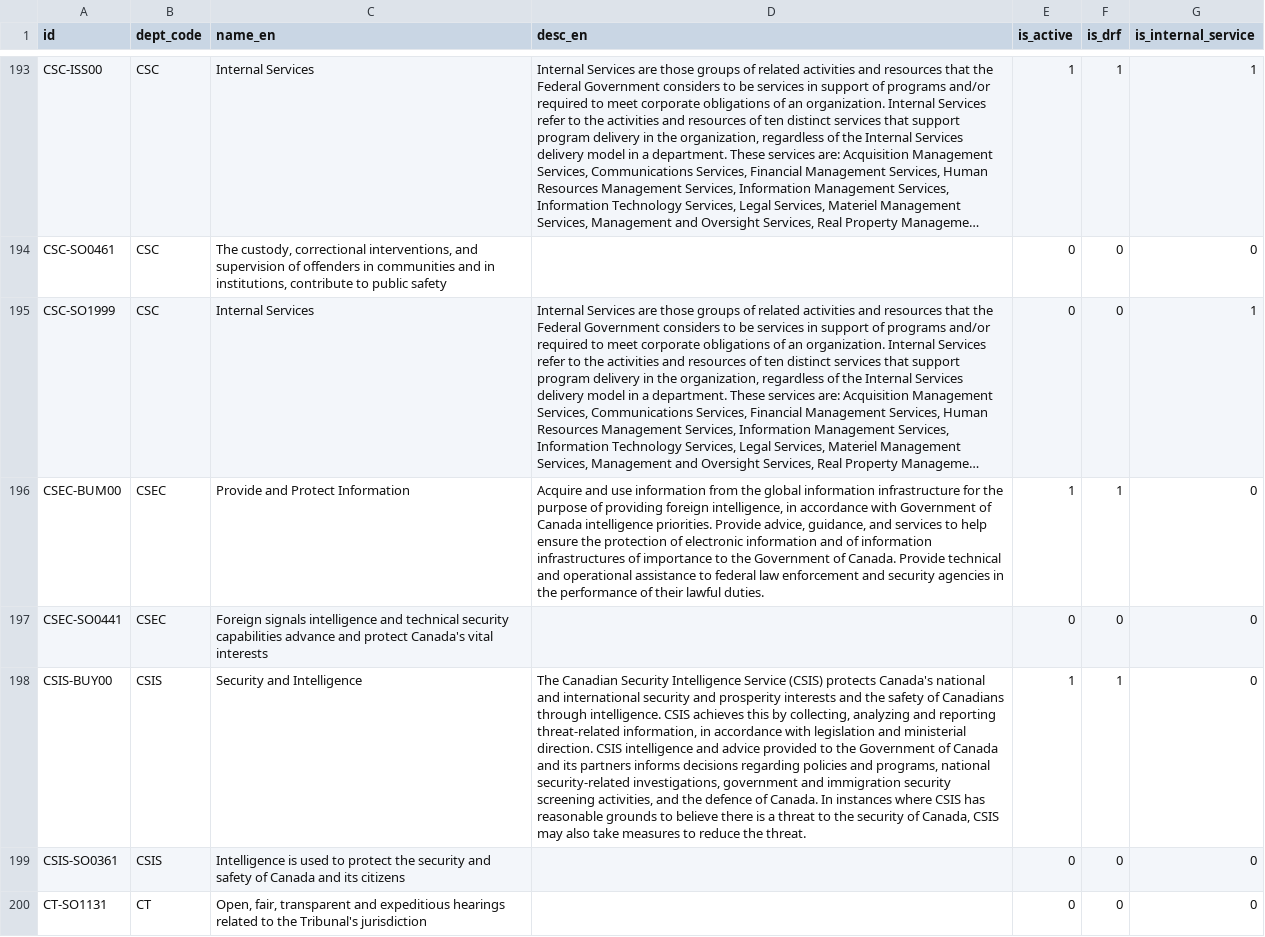
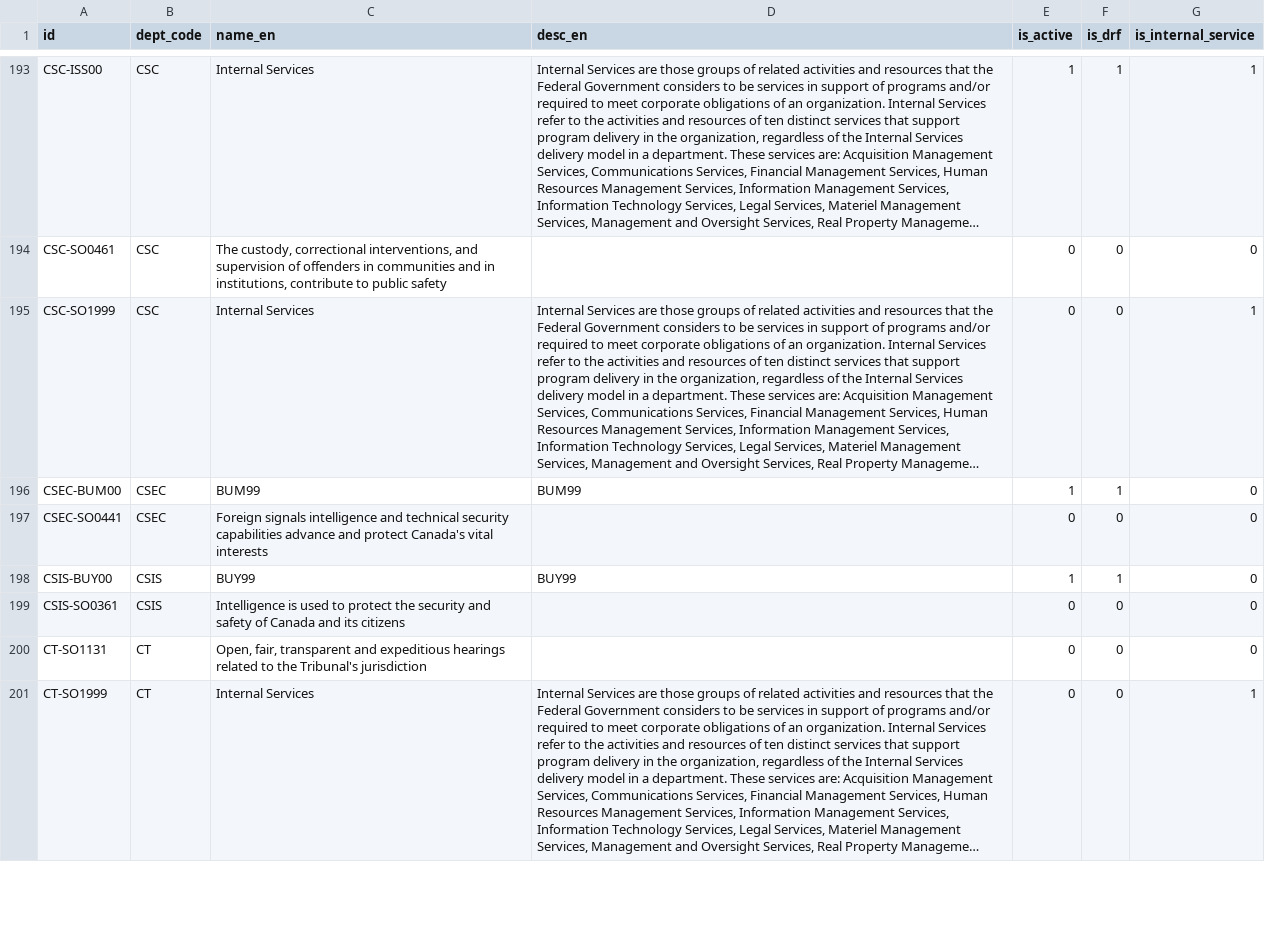
Before and after one commit to TBS-EACPD/infobase, a CSV file: data/crso_en.csv, drawn as a sheet; only a part is shown, gaps mark what is left out; the shorter side is filled out with more unchanged rows; long unchanged cells end in …; the diff names each change by its address in the sheet, - before the commit and + after, or states it on an @@ line.

```diff
--- a/data/crso_en.csv
+++ b/data/crso_en.csv
-C196 (name_en): Provide and Protect Information
+C196 (name_en): BUM99
-D196 (desc_en): Acquire and use information from the global information infrastructure for the purpose of providing foreign intelligence, in accordance with Government of Canada intelligence priorities. Provide advice, guidance, and services to help ensure the protection of electronic information and of information infrastructures of importance to the Government of Canada. Provide technical and operational assistance to federal law enforcement and security agencies in the performance of their lawful duties.
+D196 (desc_en): BUM99
-C198 (name_en): Security and Intelligence
+C198 (name_en): BUY99
-D198 (desc_en): The Canadian Security Intelligence Service (CSIS) protects Canada's national and international security and prosperity interests and the safety of Canadians through intelligence. CSIS achieves this by collecting, analyzing and reporting threat-related information, in accordance with legislation and ministerial direction. CSIS intelligence and advice provided to the Government of Canada and its partners informs decisions regarding policies and programs, national security-related investigations, government and immigration security screening activities, and the defence of Canada. In instances where CSIS has reasonable grounds to believe there is a threat to the security of Canada, CSIS may also take measures to reduce the threat.
+D198 (desc_en): BUY99
```
Also changed, not shown: data/crso.csv, data/crso_fr.csv, 3 other files.
